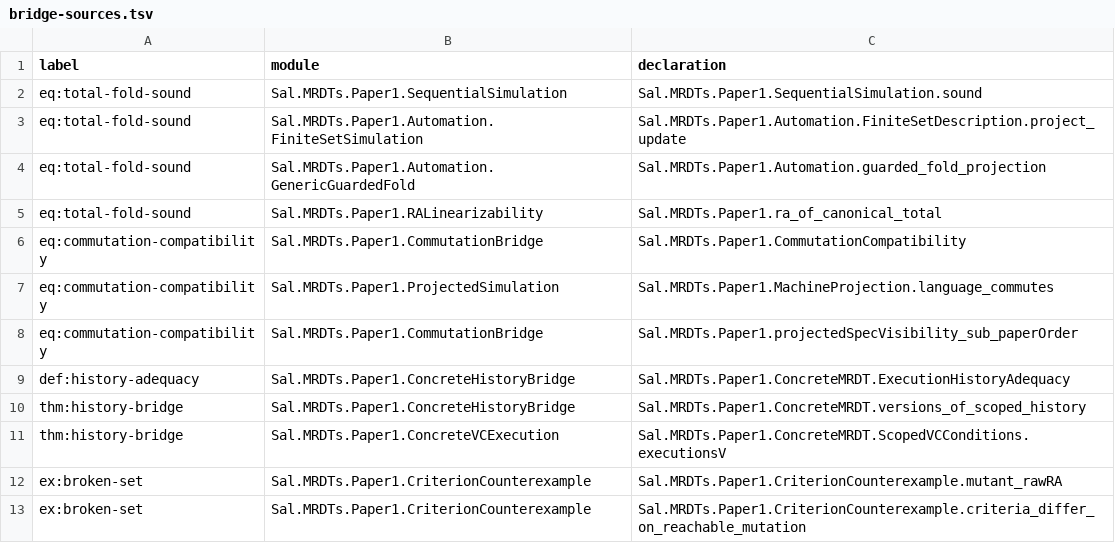
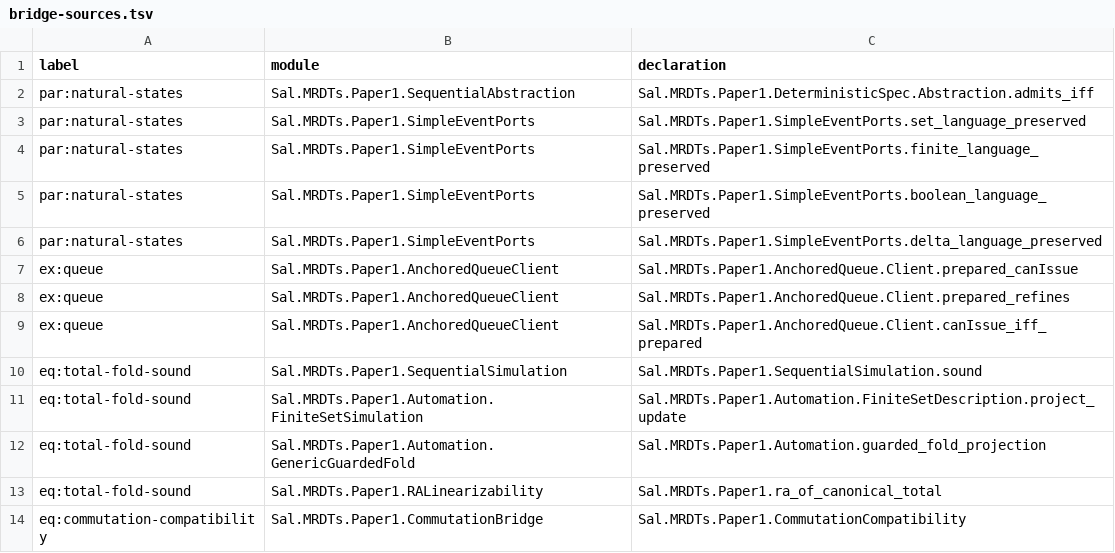
Before and after one commit to fplaunchpad/sal, a TSV file: docs/paper1-formal-reference/bridge-sources.tsv, drawn as a sheet; only a part is shown; the shorter side is filled out with more unchanged rows; the diff names each change by its address in the sheet, - before the commit and + after, or states it on an @@ line.

Commit message:
Prove natural set and counter specs and Queue client refinement

```diff
--- a/docs/paper1-formal-reference/bridge-sources.tsv
+++ b/docs/paper1-formal-reference/bridge-sources.tsv
+row 2: par:natural-states | Sal.MRDTs.Paper1.SequentialAbstraction | Sal.MRDTs.Paper1.DeterministicSpec.Abstraction.admits_iff
+row 3: par:natural-states | Sal.MRDTs.Paper1.SimpleEventPorts | Sal.MRDTs.Paper1.SimpleEventPorts.set_language_preserved
+row 4: par:natural-states | Sal.MRDTs.Paper1.SimpleEventPorts | Sal.MRDTs.Paper1.SimpleEventPorts.finite_language_preserved
+row 5: par:natural-states | Sal.MRDTs.Paper1.SimpleEventPorts | Sal.MRDTs.Paper1.SimpleEventPorts.boolean_language_preserved
+row 6: par:natural-states | Sal.MRDTs.Paper1.SimpleEventPorts | Sal.MRDTs.Paper1.SimpleEventPorts.delta_language_preserved
+row 7: ex:queue | Sal.MRDTs.Paper1.AnchoredQueueClient | Sal.MRDTs.Paper1.AnchoredQueue.Client.prepared_canIssue
+row 8: ex:queue | Sal.MRDTs.Paper1.AnchoredQueueClient | Sal.MRDTs.Paper1.AnchoredQueue.Client.prepared_refines
+row 9: ex:queue | Sal.MRDTs.Paper1.AnchoredQueueClient | Sal.MRDTs.Paper1.AnchoredQueue.Client.canIssue_iff_prepared
```
Also changed, not shown: 30 other files.
